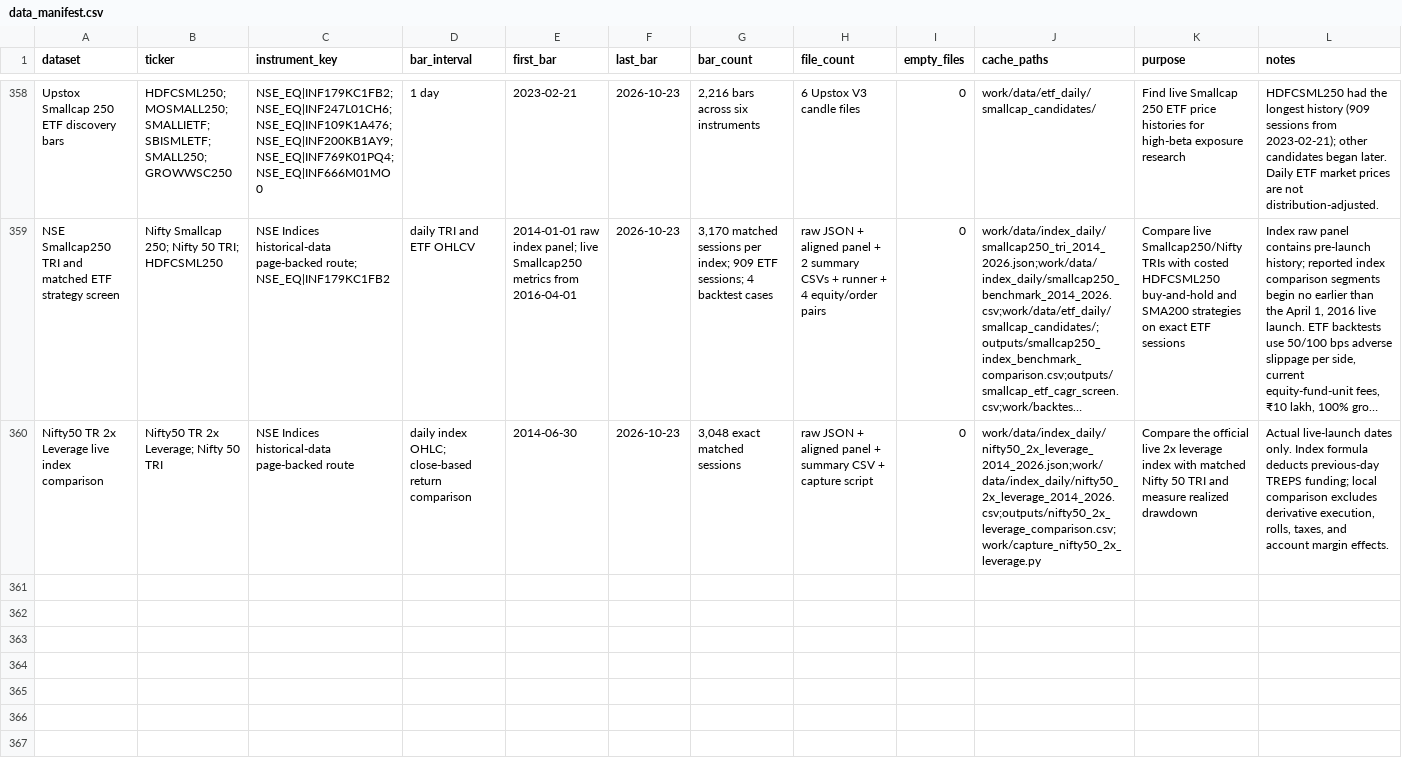
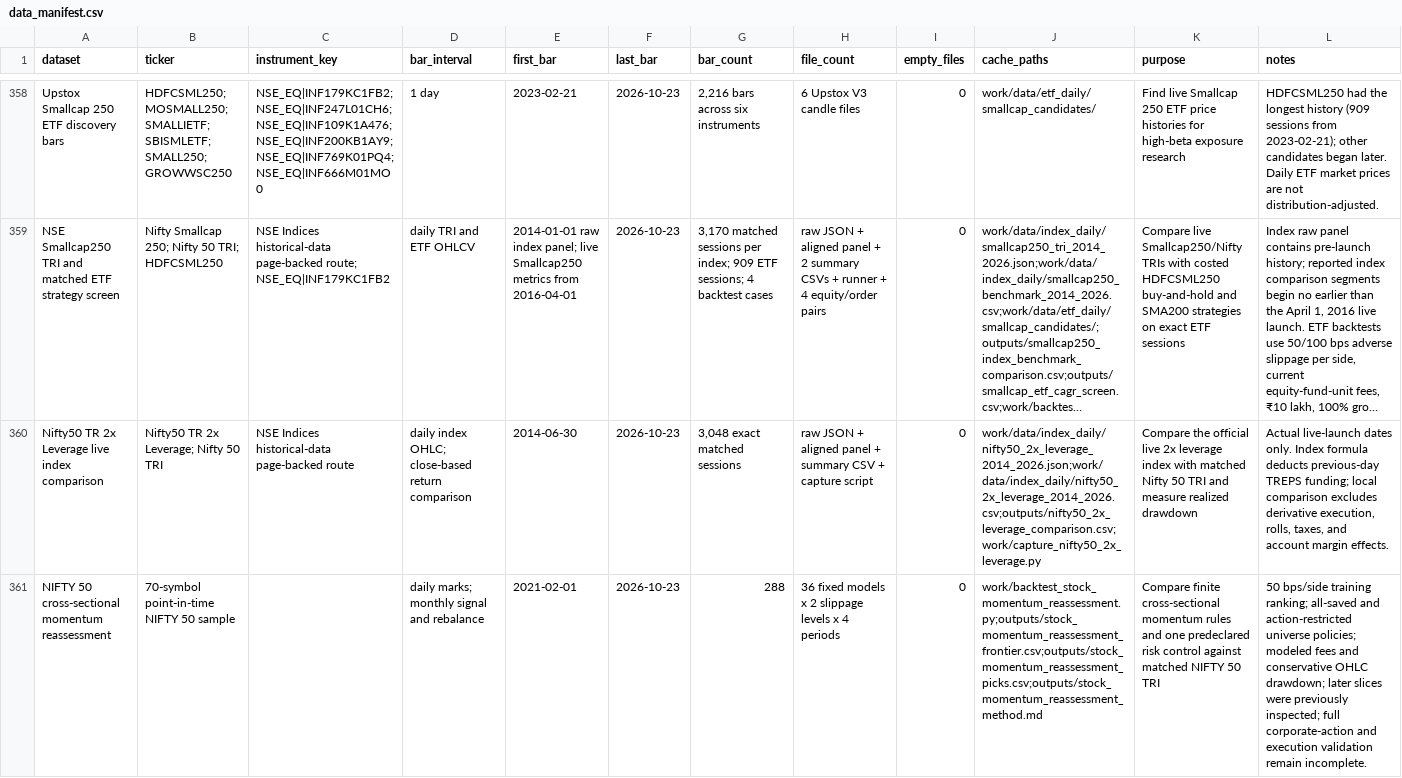
Before and after one commit to AryanFelix/QuantBacktest, a CSV file: outputs/data_manifest.csv, drawn as a sheet; only a part is shown, gaps mark what is left out; long unchanged cells end in …; the diff covers the shown part only; the diff names each change by its address in the sheet, - before the commit and + after, or states it on an @@ line.

Commit message:
Add leverage sensitivity and strategy reassessment

```diff
--- a/outputs/data_manifest.csv
+++ b/outputs/data_manifest.csv
+row 361: NIFTY 50 cross-sectional momentum reassessment | 70-symbol point-in-time NIFTY 50 sample |  | daily marks; monthly signal and rebalance | 2021-02-01 | 2026-10-23 | 288 | 36 fixed models x 2 slippage levels x 4 periods | 0 | work/backtest_stock_momentum_reassessment.py;outputs/stock_momentum_reassessment_frontier.csv;outputs/stock_momentum_reassessment_picks.csv;outputs/stock_momentum_reassessment_method.md | Compare finite cross-sectional momentum rules and one predeclared risk control against matched NIFTY 50 TRI | 50 bps/side training ranking; all-saved and action-restricted universe policies; modeled fees and conservative OHLC drawdown; later slices were previously inspected; full corporate-action and execution validation remain incomplete.
```
Also changed, not shown: 1 added row elsewhere in this file, 11 other files.
